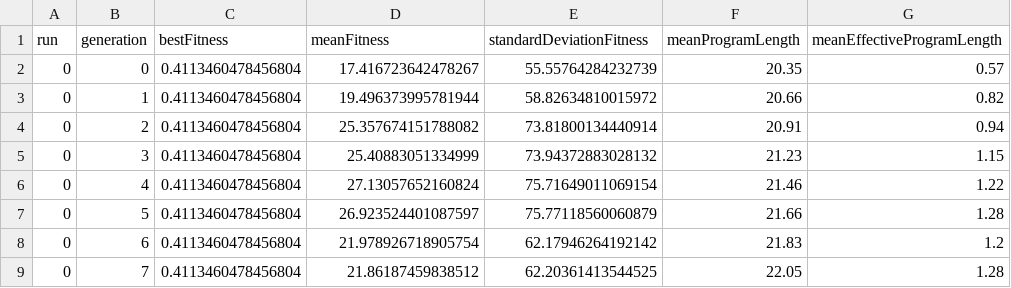
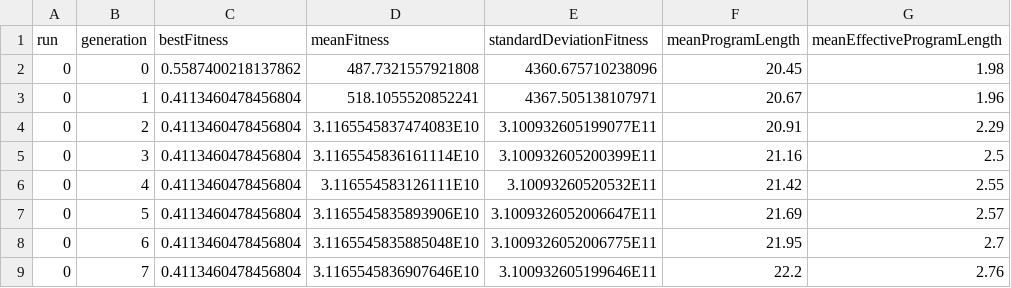
Before and after one commit to HongyuJerryWang/LGP-Tutorials, a CSV file: Non-Programming Tutorials/Tutorial 2 - Evolutionary Algorithms and Hyperparameters/results1.csv, drawn as a sheet; only a part is shown; the diff covers the shown part only.

```diff
--- a/Non-Programming Tutorials/Tutorial 2 - Evolutionary Algorithms and Hyperparameters/results1.csv
+++ b/Non-Programming Tutorials/Tutorial 2 - Evolutionary Algorithms and Hyperparameters/results1.csv
@@ -1,9 +1,9 @@
 "run","generation","bestFitness","meanFitness","standardDeviationFitness","meanProgramLength","meanEffectiveProgramLength"
-"0","0","0.4113460478456804","17.416723642478267","55.55764284232739","20.35","0.57"
-"0","1","0.4113460478456804","19.496373995781944","58.82634810015972","20.66","0.82"
-"0","2","0.4113460478456804","25.357674151788082","73.81800134440914","20.91","0.94"
-"0","3","0.4113460478456804","25.40883051334999","73.94372883028132","21.23","1.15"
-"0","4","0.4113460478456804","27.13057652160824","75.71649011069154","21.46","1.22"
-"0","5","0.4113460478456804","26.923524401087597","75.77118560060879","21.66","1.28"
-"0","6","0.4113460478456804","21.978926718905754","62.17946264192142","21.83","1.2"
-"0","7","0.4113460478456804","21.86187459838512","62.20361413544525","22.05","1.28"
+"0","0","0.5587400218137862","487.7321557921808","4360.675710238096","20.45","1.98"
+"0","1","0.4113460478456804","518.1055520852241","4367.505138107971","20.67","1.96"
+"0","2","0.4113460478456804","3.1165545837474083E10","3.100932605199077E11","20.91","2.29"
+"0","3","0.4113460478456804","3.1165545836161114E10","3.100932605200399E11","21.16","2.5"
+"0","4","0.4113460478456804","3.116554583126111E10","3.10093260520532E11","21.42","2.55"
+"0","5","0.4113460478456804","3.1165545835893906E10","3.1009326052006647E11","21.69","2.57"
+"0","6","0.4113460478456804","3.1165545835885048E10","3.1009326052006775E11","21.95","2.7"
+"0","7","0.4113460478456804","3.1165545836907646E10","3.100932605199646E11","22.2","2.76"
```
Also changed, not shown: 167 edited cells elsewhere in this file, Non-Programming Tutorials/Tutorial 2 - Evolutionary Algorithms and Hyperparameters/results2.csv, Non-Programming Tutorials/Tutorial 2 - Evolutionary Algorithms and Hyperparameters/results3.csv, 26 other files.
